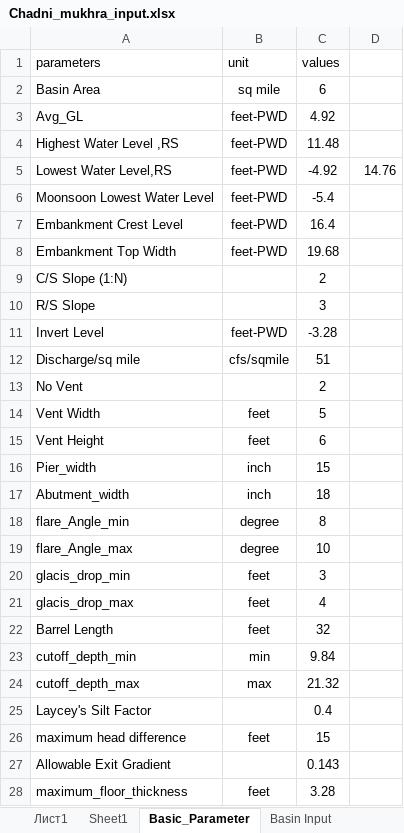
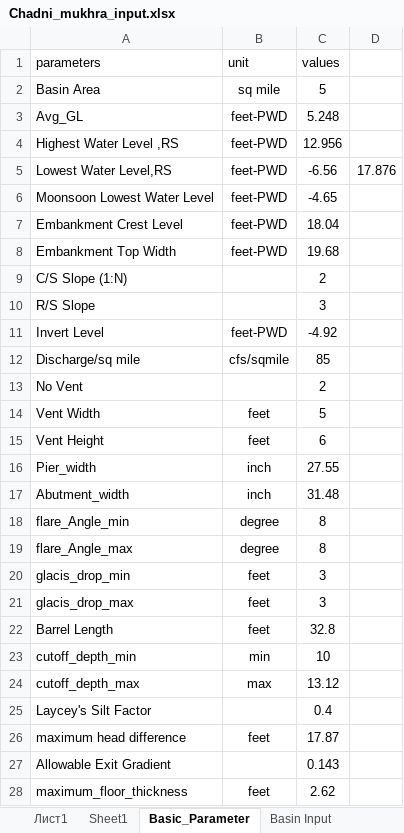
Before and after one commit to dc8r207/Designs_All, an Excel workbook: AE Sakib/Satkhira-2/2022-23/Regulator/Chadni Mukhra/Chadni_mukhra_input.xlsx, sheet Basic_Parameter, drawn as a sheet; only a part is shown; values as stored, in another font and other column widths than the file's, no borders; the diff covers the shown part only; the diff names each change by its address in the sheet, - before the commit and + after, or states it on an @@ line.

```diff
--- a/AE Sakib/Satkhira-2/2022-23/Regulator/Chadni Mukhra/Chadni_mukhra_input.xlsx (sheet Basic_Parameter)
+++ b/AE Sakib/Satkhira-2/2022-23/Regulator/Chadni Mukhra/Chadni_mukhra_input.xlsx (sheet Basic_Parameter)
-C2 (values): 6
+C2 (values): 5
-C3 (values): 4.92
+C3 (values): 5.248
-C4 (values): 11.48
+C4 (values): 12.956
-C5 (values): -4.92
+C5 (values): -6.56
-D5: 14.76
+D5: 17.876
-C6 (values): -5.4
+C6 (values): -4.65
-C7 (values): 16.4
+C7 (values): 18.04
-C11 (values): -3.28
+C11 (values): -4.92
-C12 (values): 51
+C12 (values): 85
-C16 (values): 15
+C16 (values): 27.55
-C17 (values): 18
+C17 (values): 31.48
-C19 (values): 10
+C19 (values): 8
-C21 (values): 4
+C21 (values): 3
-C22 (values): 32
+C22 (values): 32.8
-C23 (values): 9.84
+C23 (values): 10
-C24 (values): 21.32
+C24 (values): 13.12
-C26 (values): 15
+C26 (values): 17.87
-C28 (values): 3.28
+C28 (values): 2.62
```
Also changed, not shown: 3 edited cells elsewhere in this sheet, sheet Basin Input, sheet Return_wall_data, sheet Return_wall_data_MKS, sheet Wing_Wall_Data, sheet structure_name, formulas that keep their value.
